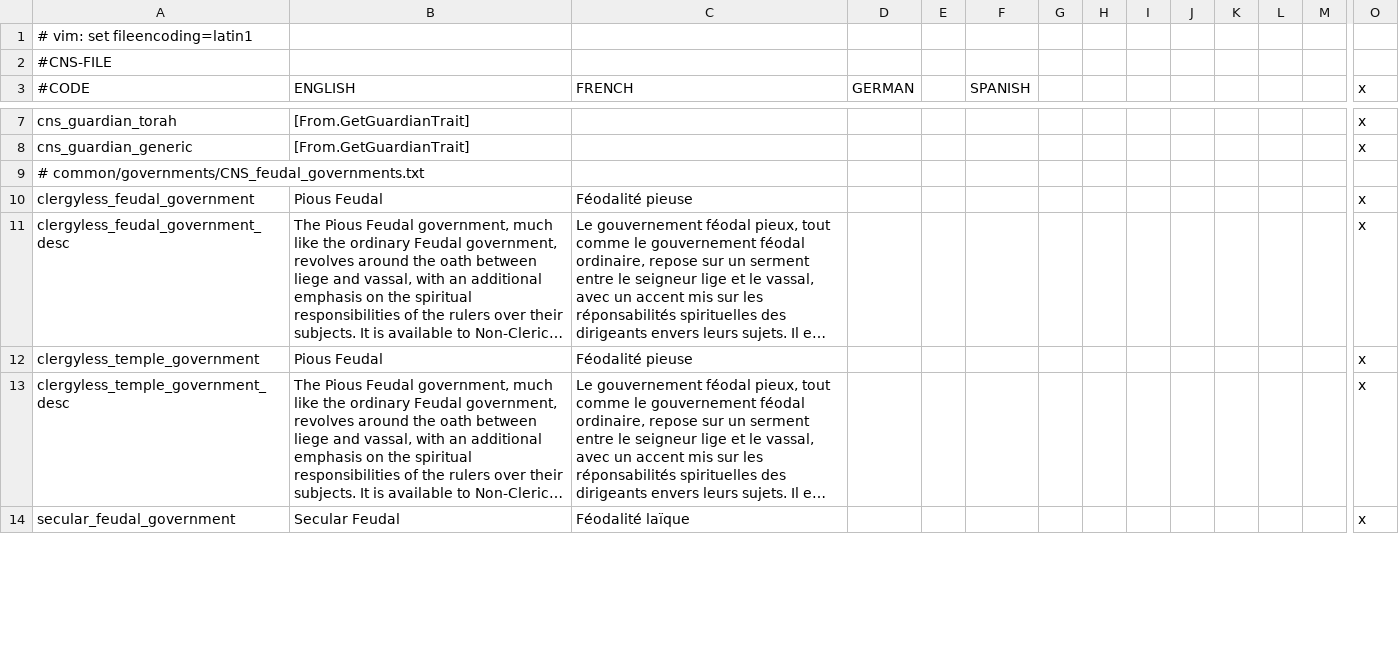
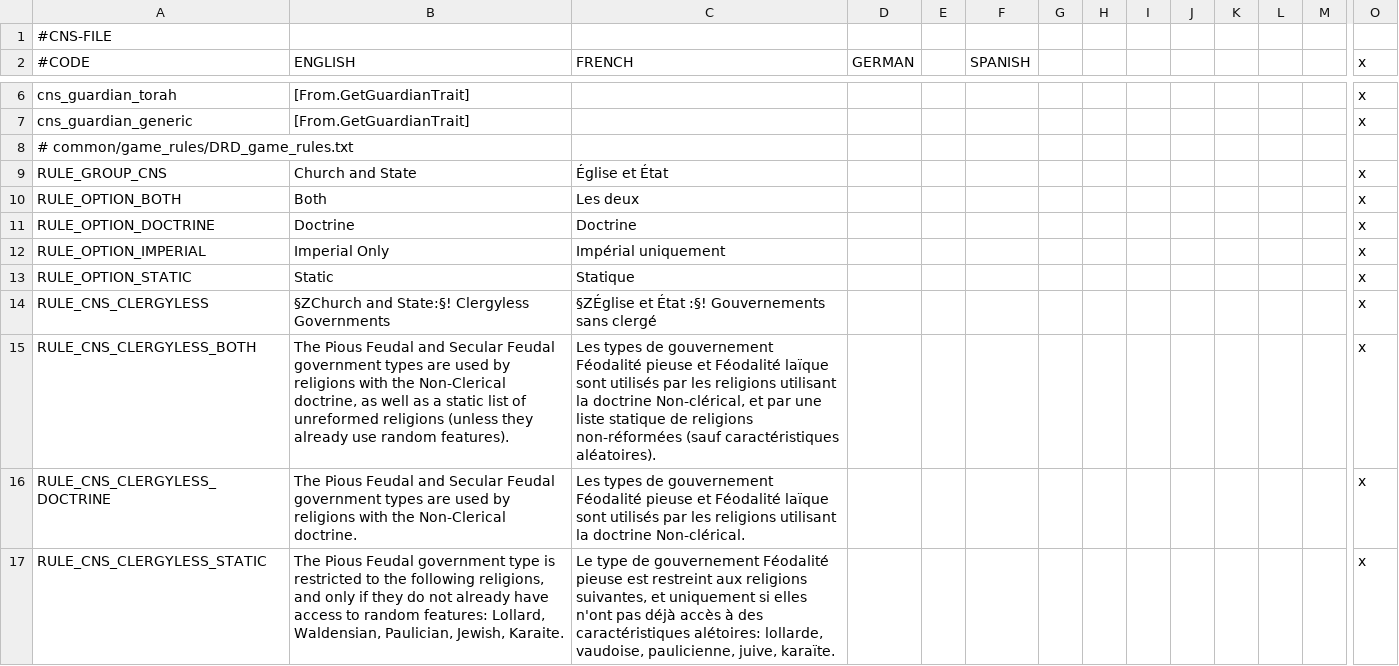
Before and after one commit to Murdim/church_and_state, a CSV file: localisation/CNS.csv, drawn as a sheet; only a part is shown, gaps mark what is left out; the shorter side is filled out with more unchanged rows; long unchanged cells end in …; removed rows and columns are numbered as before the commit, all else as after; rows hold the shown columns only; the diff covers the shown part only; the diff names each change by its address in the sheet, - before the commit and + after, or states it on an @@ line.

Commit message:
Game rule 10n

```diff
--- a/localisation/CNS.csv
+++ b/localisation/CNS.csv
-row 1: # vim: set fileencoding=latin1
+row 8: # common/game_rules/DRD_game_rules.txt
+row 9: RULE_GROUP_CNS | Church and State | Église et État |  |  |  |  |  |  |  |  |  |  | x
+row 10: RULE_OPTION_BOTH | Both | Les deux |  |  |  |  |  |  |  |  |  |  | x
+row 11: RULE_OPTION_DOCTRINE | Doctrine | Doctrine |  |  |  |  |  |  |  |  |  |  | x
+row 12: RULE_OPTION_IMPERIAL | Imperial Only | Impérial uniquement |  |  |  |  |  |  |  |  |  |  | x
+row 13: RULE_OPTION_STATIC | Static | Statique |  |  |  |  |  |  |  |  |  |  | x
+row 14: RULE_CNS_CLERGYLESS | §ZChurch and State:§! Clergyless Governments | §ZÉglise et État :§! Gouvernements sans clergé |  |  |  |  |  |  |  |  |  |  | x
+row 15: RULE_CNS_CLERGYLESS_BOTH | The Pious Feudal and Secular Feudal government types are used by religions with the Non-Clerical doctrine, as well as a static list of unreformed religions (unless they already use random features). | Les types de gouvernement Féodalité pieuse et Féodalité laïque sont utilisés par les religions utilisant la doctrine Non-clérical, et par une liste statique de religions non-réformées (sauf caractéristiques aléatoires). |  |  |  |  |  |  |  |  |  |  | x
+row 16: RULE_CNS_CLERGYLESS_DOCTRINE | The Pious Feudal and Secular Feudal government types are used by religions with the Non-Clerical doctrine. | Les types de gouvernement Féodalité pieuse et Féodalité laïque sont utilisés par les religions utilisant la doctrine Non-clérical. |  |  |  |  |  |  |  |  |  |  | x
+row 17: RULE_CNS_CLERGYLESS_STATIC | The Pious Feudal government type is restricted to the following religions, and only if they do not already have access to random features: Lollard, Waldensian, Paulician, Jewish, Karaite. | Le type de gouvernement Féodalité pieuse est restreint aux religions suivantes, et uniquement si elles n'ont pas déjà accès à des caractéristiques alétoires: lollarde, vaudoise, paulicienne, juive, karaïte. |  |  |  |  |  |  |  |  |  |  | x
```
Also changed, not shown: 11 added rows and 2 edited cells elsewhere in this file, 1 other file.
